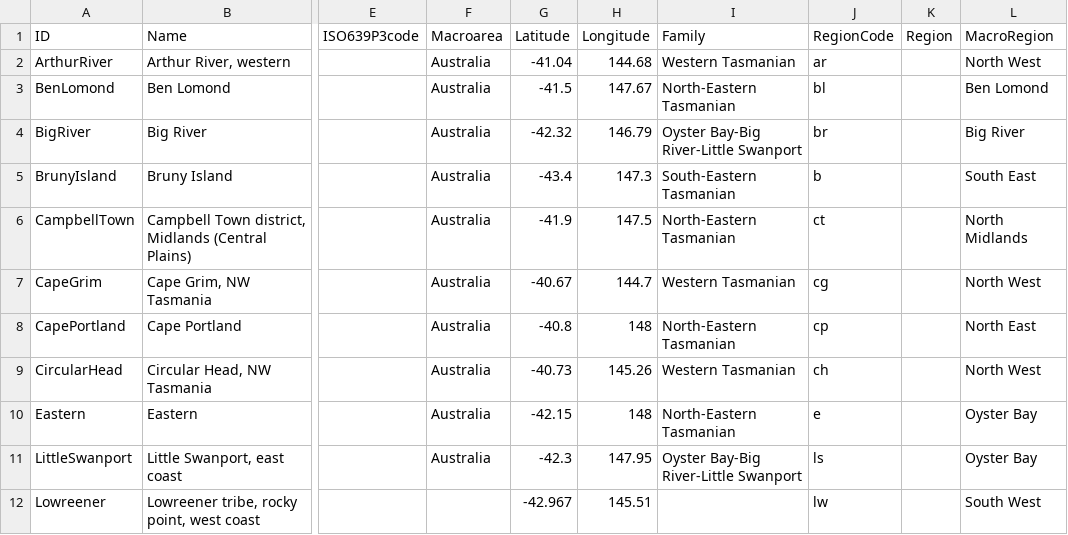
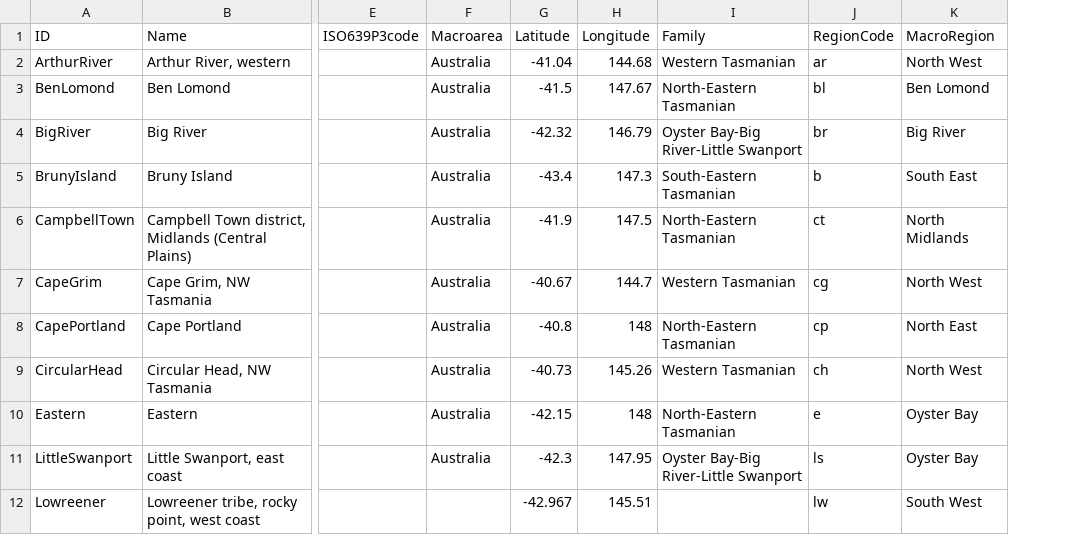
Before and after one commit to lexibank/bowerntasmanian, a CSV file: cldf/languages.csv, drawn as a sheet; only a part is shown, gaps mark what is left out; the diff names each change by its address in the sheet, - before the commit and + after, or states it on an @@ line.

```diff
--- a/cldf/languages.csv
+++ b/cldf/languages.csv
-column K (Region), empty
```
Also changed, not shown: cldf/parameters.csv, 2 other files.
